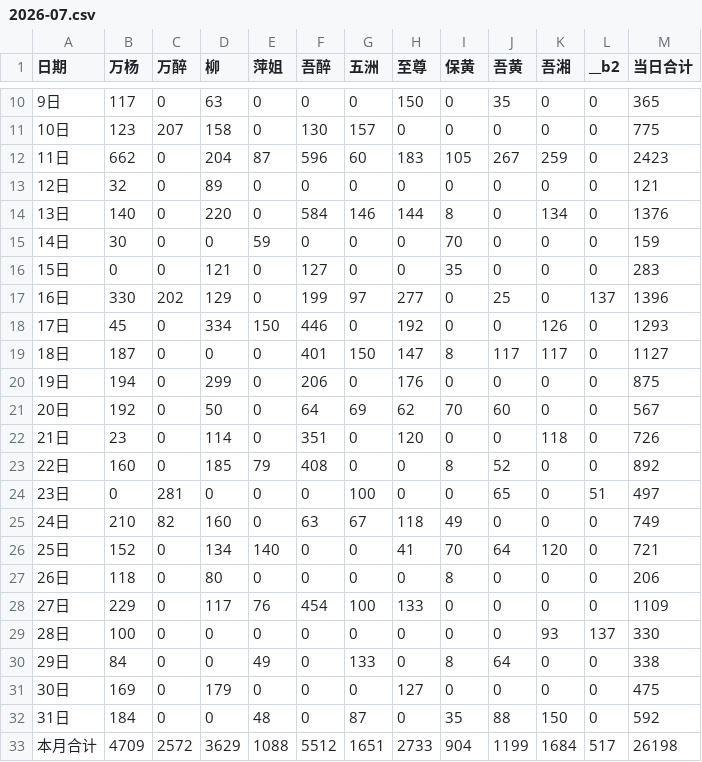
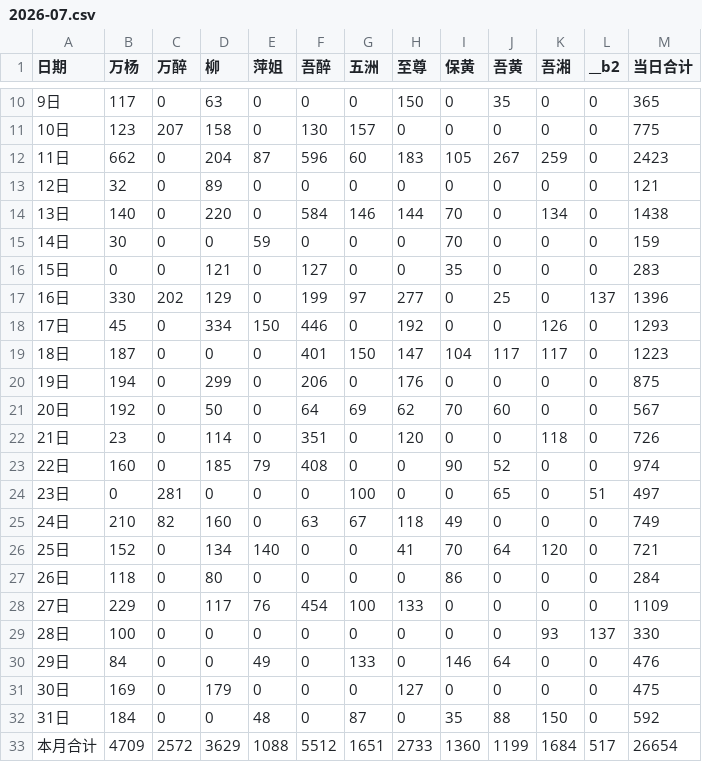
Before and after one commit to nqw1983-coder/-delivery-note-accounting, a CSV file: backups/2026-07.csv, drawn as a sheet; only a part is shown, gaps mark what is left out.

```diff
--- a/backups/2026-07.csv
+++ b/backups/2026-07.csv
@@ -13,3 +13,3 @@
 12日,32,0,89,0,0,0,0,0,0,0,0,121
-13日,140,0,220,0,584,146,144,8,0,134,0,1376
+13日,140,0,220,0,584,146,144,70,0,134,0,1438
 14日,30,0,0,59,0,0,0,70,0,0,0,159
@@ -18,3 +18,3 @@
 17日,45,0,334,150,446,0,192,0,0,126,0,1293
-18日,187,0,0,0,401,150,147,8,117,117,0,1127
+18日,187,0,0,0,401,150,147,104,117,117,0,1223
 19日,194,0,299,0,206,0,176,0,0,0,0,875
@@ -22,3 +22,3 @@
 21日,23,0,114,0,351,0,120,0,0,118,0,726
-22日,160,0,185,79,408,0,0,8,52,0,0,892
+22日,160,0,185,79,408,0,0,90,52,0,0,974
 23日,0,281,0,0,0,100,0,0,65,0,51,497
@@ -26,8 +26,8 @@
 25日,152,0,134,140,0,0,41,70,64,120,0,721
-26日,118,0,80,0,0,0,0,8,0,0,0,206
+26日,118,0,80,0,0,0,0,86,0,0,0,284
 27日,229,0,117,76,454,100,133,0,0,0,0,1109
 28日,100,0,0,0,0,0,0,0,0,93,137,330
-29日,84,0,0,49,0,133,0,8,64,0,0,338
+29日,84,0,0,49,0,133,0,146,64,0,0,476
 30日,169,0,179,0,0,0,127,0,0,0,0,475
 31日,184,0,0,48,0,87,0,35,88,150,0,592
-本月合计,4709,2572,3629,1088,5512,1651,2733,904,1199,1684,517,26198
+本月合计,4709,2572,3629,1088,5512,1651,2733,1360,1199,1684,517,26654
```
Also changed, not shown: backups/2026-08.csv, 1 other file.
